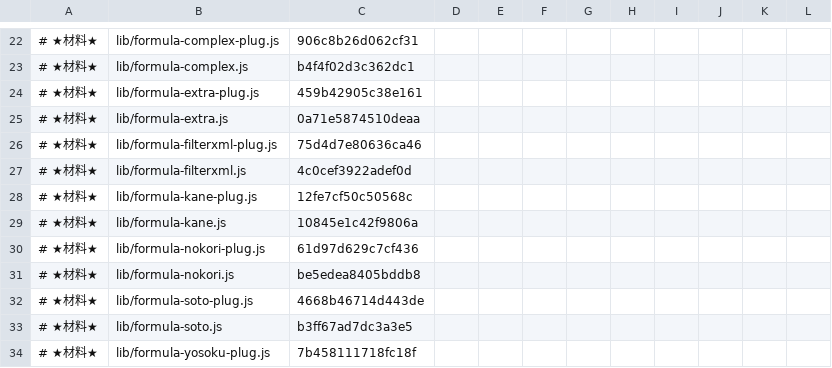
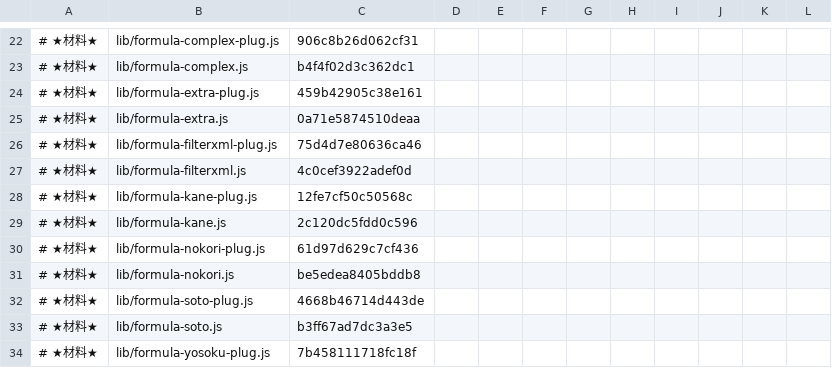
Before and after one commit to exally-zeroact/exally, a TSV file: docs/measured/golden-86-karimono-2026-09-15.tsv, drawn as a sheet; only a part is shown, gaps mark what is left out.

```diff
--- a/docs/measured/golden-86-karimono-2026-09-15.tsv
+++ b/docs/measured/golden-86-karimono-2026-09-15.tsv
@@ -28,3 +28,3 @@
 # ★材料★	lib/formula-kane-plug.js	12fe7cf50c50568c
-# ★材料★	lib/formula-kane.js	10845e1c42f9806a
+# ★材料★	lib/formula-kane.js	2c120dc5fdd0c596
 # ★材料★	lib/formula-nokori-plug.js	61d97d629c7cf436
```
Also changed, not shown: 3 other files.
